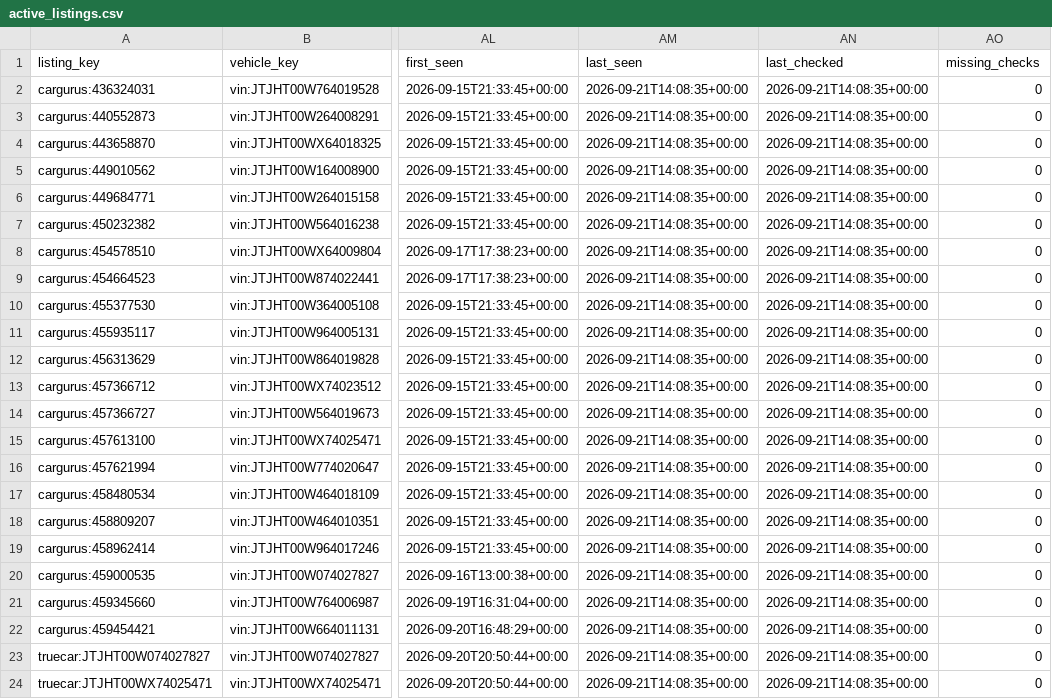
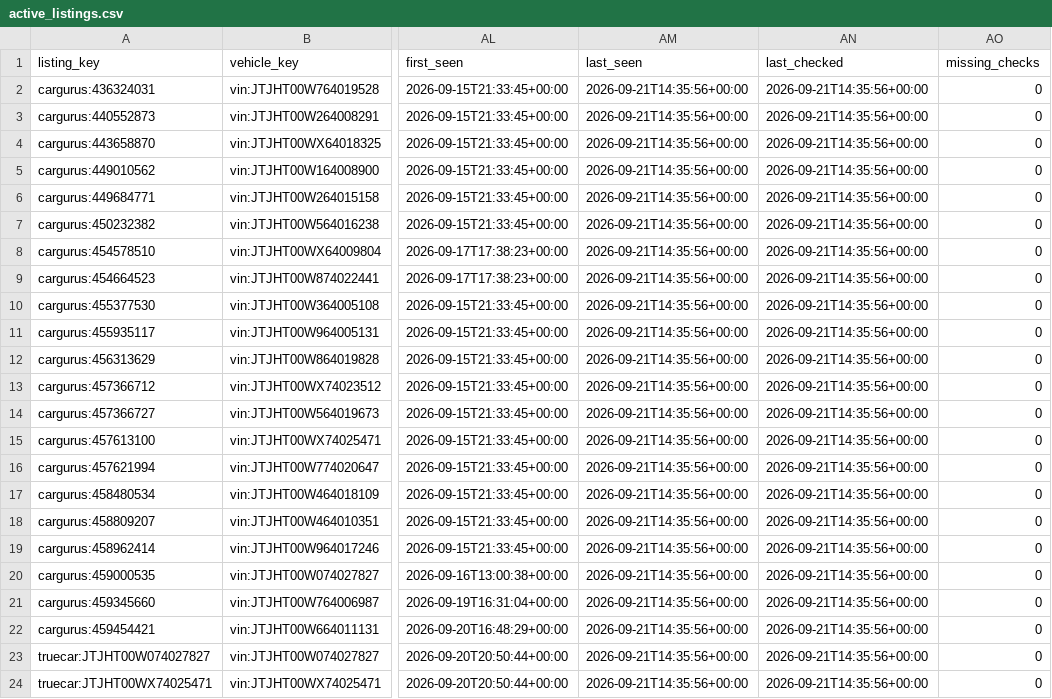
Before and after one commit to SHill1289/Cruiser-scout, a CSV file: data/active_listings.csv, drawn as a sheet; only a part is shown, gaps mark what is left out; the diff names each change by its address in the sheet, - before the commit and + after, or states it on an @@ line.

```diff
--- a/data/active_listings.csv
+++ b/data/active_listings.csv
-AM2:AM24 (last_seen): 2026-09-21T14:08:35+00:00
+AM2:AM24 (last_seen): 2026-09-21T14:35:56+00:00
-AN2:AN24 (last_checked): 2026-09-21T14:08:35+00:00
+AN2:AN24 (last_checked): 2026-09-21T14:35:56+00:00
```
Also changed, not shown: data/listings.csv, data/lx470_master.csv, 5 other files.
